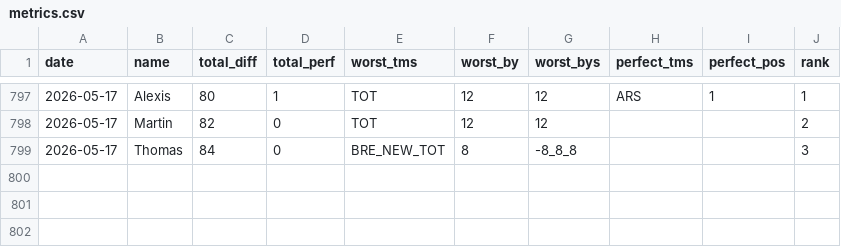
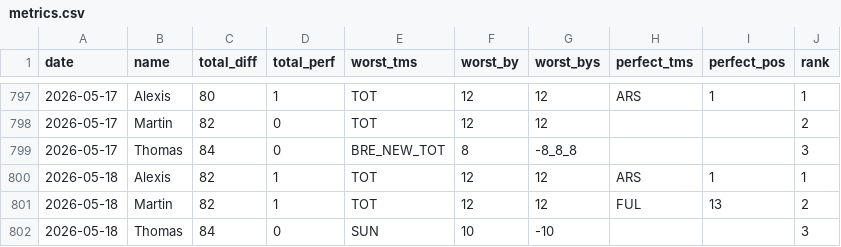
Before and after one commit to martinbog19/pl-preds, a CSV file: data/prem/metrics.csv, drawn as a sheet; only a part is shown, gaps mark what is left out; the diff names each change by its address in the sheet, - before the commit and + after, or states it on an @@ line.

```diff
--- a/data/prem/metrics.csv
+++ b/data/prem/metrics.csv
+row 800: 2026-05-18 | Alexis | 82 | 1 | TOT | 12 | 12 | ARS | 1 | 1
+row 801: 2026-05-18 | Martin | 82 | 1 | TOT | 12 | 12 | FUL | 13 | 2
+row 802: 2026-05-18 | Thomas | 84 | 0 | SUN | 10 | -10 |  |  | 3
```
Also changed, not shown: data/prem/standings.csv.
